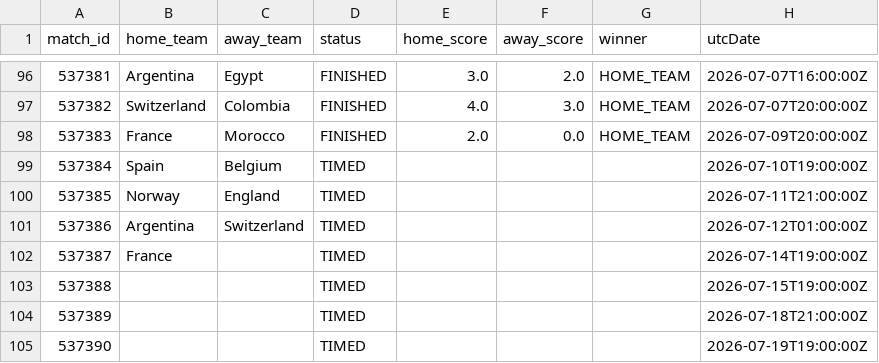
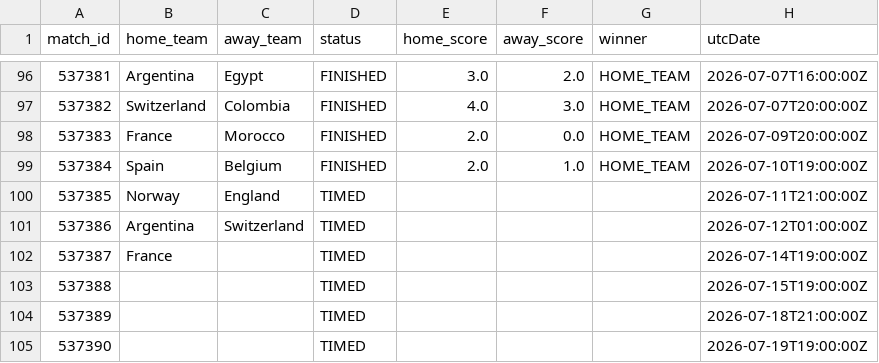
Before and after one commit to michaelsimmo11/WorldCupSweepstake, a CSV file: data/matches_2026.csv, drawn as a sheet; only a part is shown, gaps mark what is left out.

```diff
--- a/data/matches_2026.csv
+++ b/data/matches_2026.csv
@@ -98,3 +98,3 @@ match_id,home_team,away_team,status,home_score,away_score,winner,utcDate
 537383,France,Morocco,FINISHED,2.0,0.0,HOME_TEAM,2026-07-09T20:00:00Z
-537384,Spain,Belgium,TIMED,,,,2026-07-10T19:00:00Z
+537384,Spain,Belgium,FINISHED,2.0,1.0,HOME_TEAM,2026-07-10T19:00:00Z
 537385,Norway,England,TIMED,,,,2026-07-11T21:00:00Z
```
Also changed, not shown: data/team_stats_2026.csv, 1 other file.
